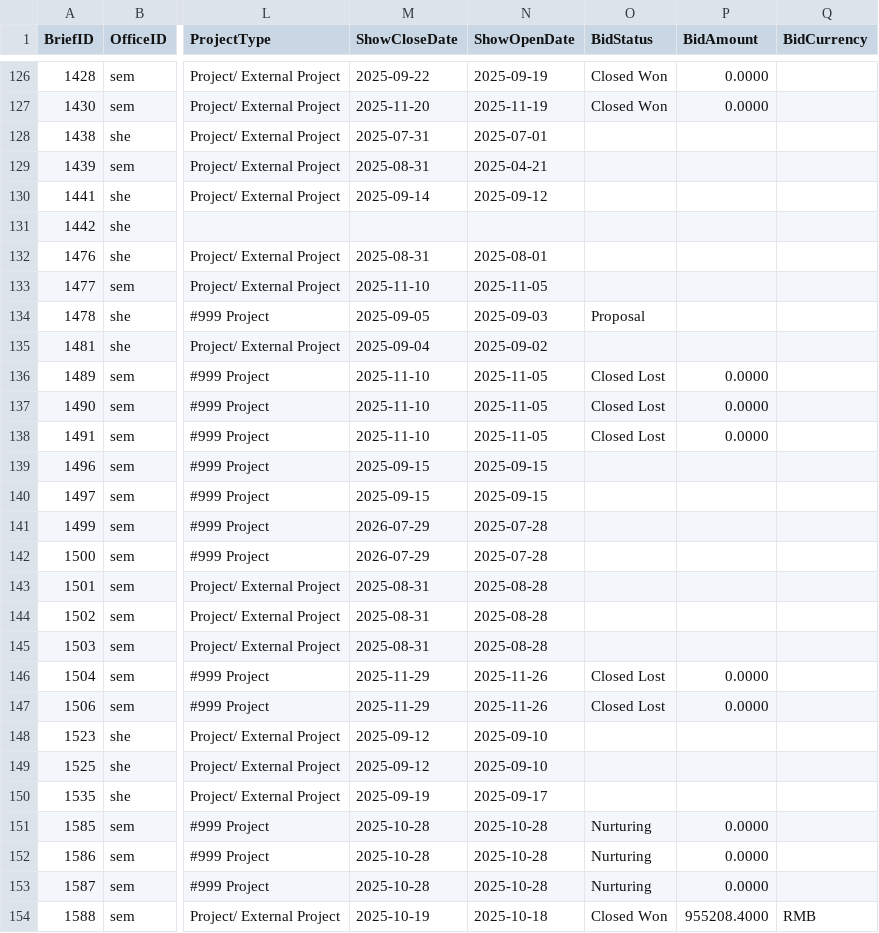
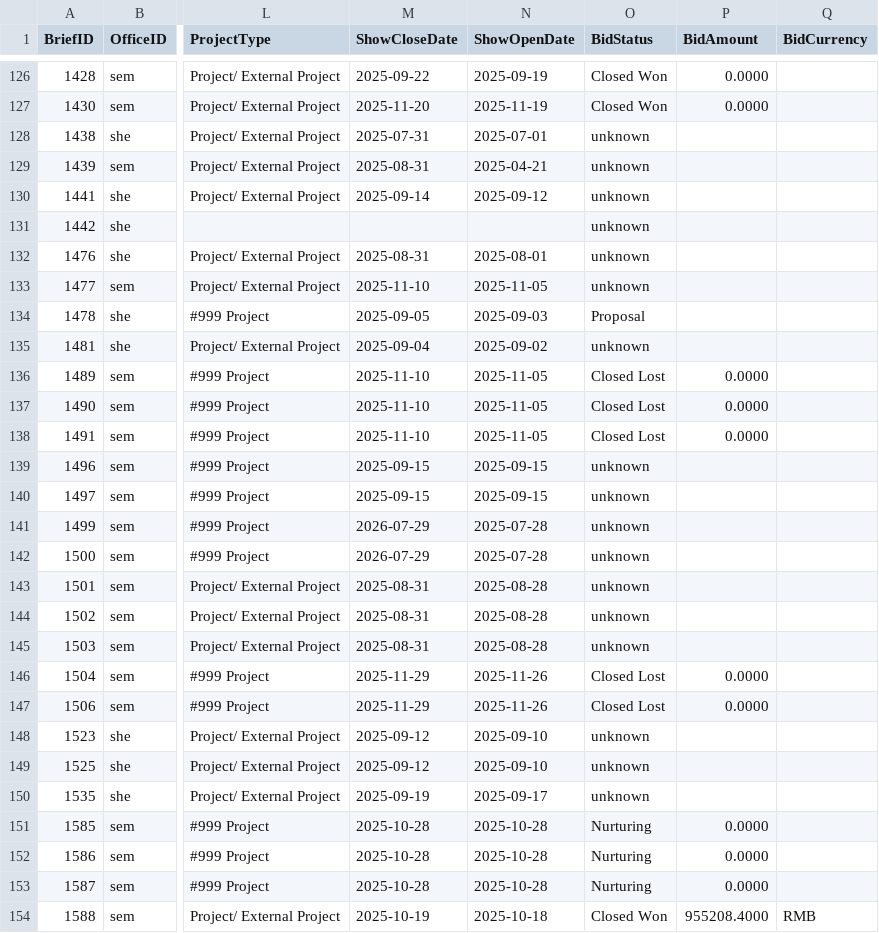
Before and after one commit to zqyemily/StreamlitDashboard, a CSV file: data/designer_brief_data.csv, drawn as a sheet; only a part is shown, gaps mark what is left out; the diff covers the shown part only; the diff names each change by its address in the sheet, - before the commit and + after, or states it on an @@ line.

```diff
--- a/data/designer_brief_data.csv
+++ b/data/designer_brief_data.csv
-O128:O133 (BidStatus): (empty)
+O128:O133 (BidStatus): unknown
-O135 (BidStatus): (empty)
+O135 (BidStatus): unknown
-O139:O145 (BidStatus): (empty)
+O139:O145 (BidStatus): unknown
-O148:O150 (BidStatus): (empty)
+O148:O150 (BidStatus): unknown
```
Also changed, not shown: 91 edited cells elsewhere in this file, 3 other files.
